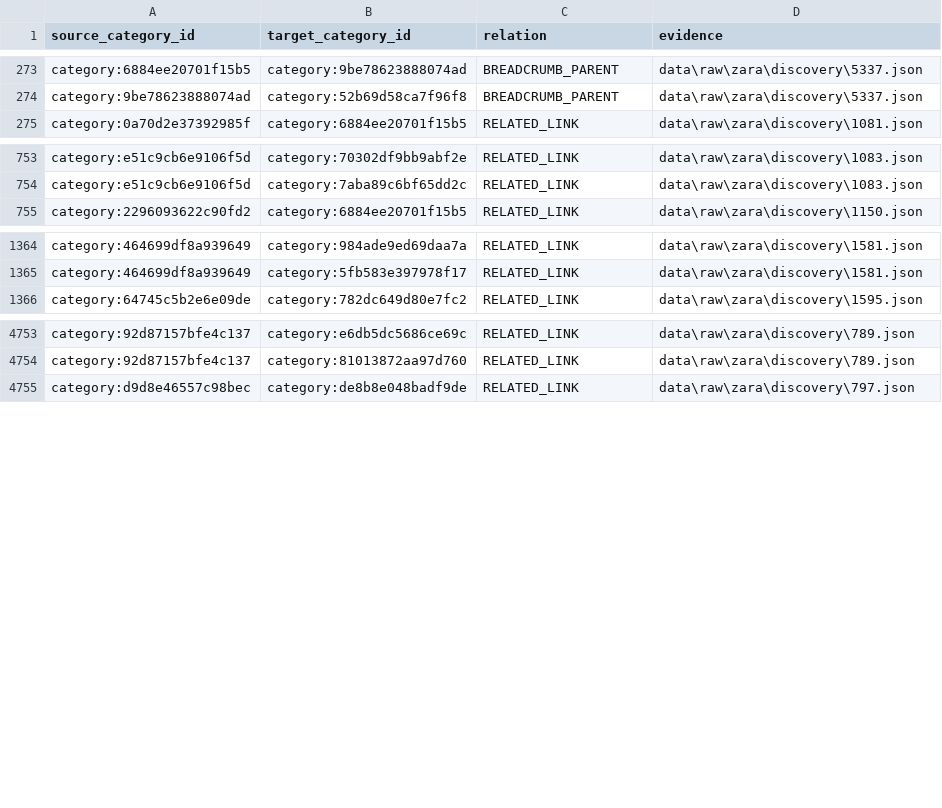
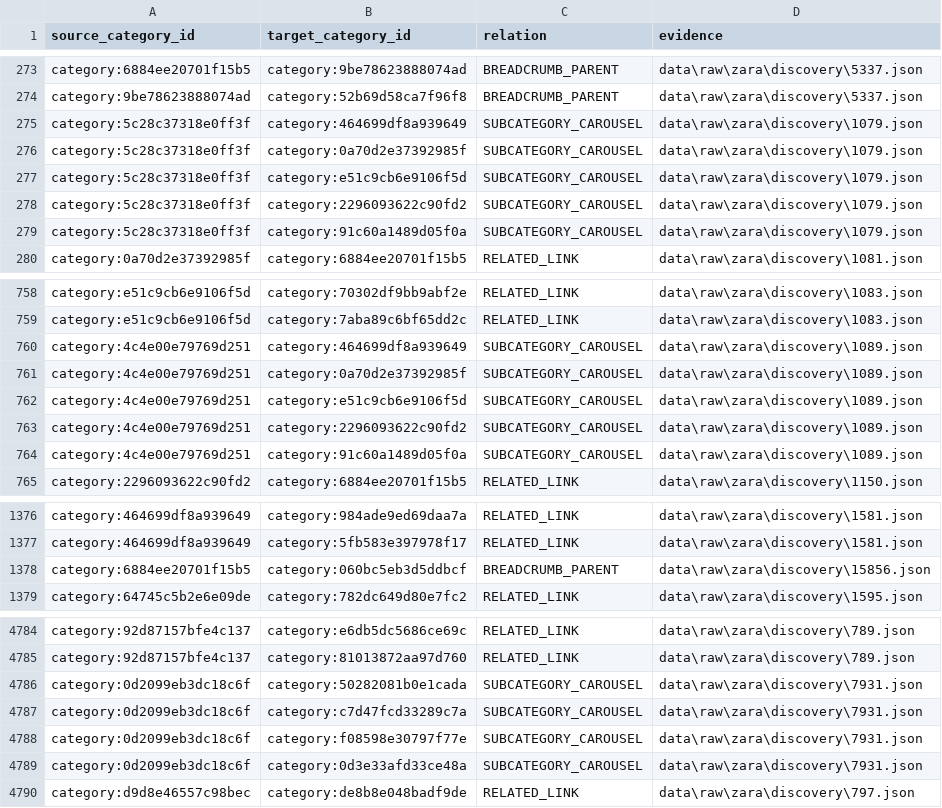
Before and after one commit to MDMinhajul-Islam/Clothing-Lifestyle, a CSV file: data/zara/category_edges.csv, drawn as a sheet; only a part is shown, gaps mark what is left out; the diff covers the shown part only.

```diff
--- a/data/zara/category_edges.csv
+++ b/data/zara/category_edges.csv
@@ -274,2 +274,7 @@ category:6884ee20701f15b5,category:9be78623888074ad,BREADCRUMB_PARENT,data\raw\z
 category:9be78623888074ad,category:52b69d58ca7f96f8,BREADCRUMB_PARENT,data\raw\zara\discovery\5337.json
+category:5c28c37318e0ff3f,category:464699df8a939649,SUBCATEGORY_CAROUSEL,data\raw\zara\discovery\1079.json
+category:5c28c37318e0ff3f,category:0a70d2e37392985f,SUBCATEGORY_CAROUSEL,data\raw\zara\discovery\1079.json
+category:5c28c37318e0ff3f,category:e51c9cb6e9106f5d,SUBCATEGORY_CAROUSEL,data\raw\zara\discovery\1079.json
+category:5c28c37318e0ff3f,category:2296093622c90fd2,SUBCATEGORY_CAROUSEL,data\raw\zara\discovery\1079.json
+category:5c28c37318e0ff3f,category:91c60a1489d05f0a,SUBCATEGORY_CAROUSEL,data\raw\zara\discovery\1079.json
 category:0a70d2e37392985f,category:6884ee20701f15b5,RELATED_LINK,data\raw\zara\discovery\1081.json
@@ -754,2 +759,7 @@ category:e51c9cb6e9106f5d,category:70302df9bb9abf2e,RELATED_LINK,data\raw\zara\d
 category:e51c9cb6e9106f5d,category:7aba89c6bf65dd2c,RELATED_LINK,data\raw\zara\discovery\1083.json
+category:4c4e00e79769d251,category:464699df8a939649,SUBCATEGORY_CAROUSEL,data\raw\zara\discovery\1089.json
+category:4c4e00e79769d251,category:0a70d2e37392985f,SUBCATEGORY_CAROUSEL,data\raw\zara\discovery\1089.json
+category:4c4e00e79769d251,category:e51c9cb6e9106f5d,SUBCATEGORY_CAROUSEL,data\raw\zara\discovery\1089.json
+category:4c4e00e79769d251,category:2296093622c90fd2,SUBCATEGORY_CAROUSEL,data\raw\zara\discovery\1089.json
+category:4c4e00e79769d251,category:91c60a1489d05f0a,SUBCATEGORY_CAROUSEL,data\raw\zara\discovery\1089.json
 category:2296093622c90fd2,category:6884ee20701f15b5,RELATED_LINK,data\raw\zara\discovery\1150.json
@@ -1365,2 +1377,3 @@ category:464699df8a939649,category:984ade9ed69daa7a,RELATED_LINK,data\raw\zara\d
 category:464699df8a939649,category:5fb583e397978f17,RELATED_LINK,data\raw\zara\discovery\1581.json
+category:6884ee20701f15b5,category:060bc5eb3d5ddbcf,BREADCRUMB_PARENT,data\raw\zara\discovery\15856.json
 category:64745c5b2e6e09de,category:782dc649d80e7fc2,RELATED_LINK,data\raw\zara\discovery\1595.json
@@ -4754,2 +4785,6 @@ category:92d87157bfe4c137,category:e6db5dc5686ce69c,RELATED_LINK,data\raw\zara\d
 category:92d87157bfe4c137,category:81013872aa97d760,RELATED_LINK,data\raw\zara\discovery\789.json
+category:0d2099eb3dc18c6f,category:50282081b0e1cada,SUBCATEGORY_CAROUSEL,data\raw\zara\discovery\7931.json
+category:0d2099eb3dc18c6f,category:c7d47fcd33289c7a,SUBCATEGORY_CAROUSEL,data\raw\zara\discovery\7931.json
+category:0d2099eb3dc18c6f,category:f08598e30797f77e,SUBCATEGORY_CAROUSEL,data\raw\zara\discovery\7931.json
+category:0d2099eb3dc18c6f,category:0d3e33afd33ce48a,SUBCATEGORY_CAROUSEL,data\raw\zara\discovery\7931.json
 category:d9d8e46557c98bec,category:de8b8e048badf9de,RELATED_LINK,data\raw\zara\discovery\797.json
```
Also changed, not shown: 20 added rows elsewhere in this file, data/normalized/zara/categories.csv, data/zara/categories.csv, 20 other files.
